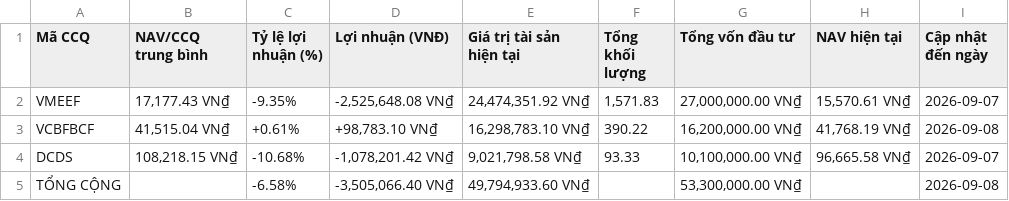
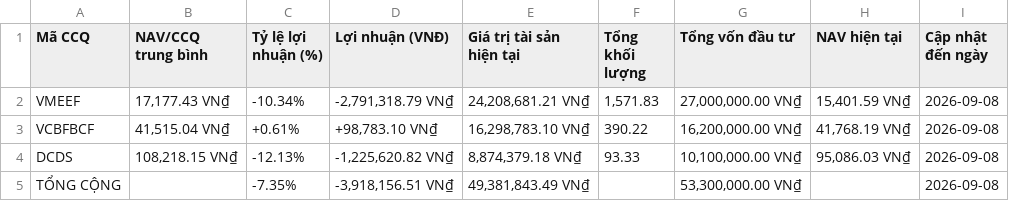
Before and after one commit to congdanh0101/vietnamese-fund-nav-tracker, a CSV file: total_asset.csv, drawn as a sheet.

```diff
--- a/total_asset.csv
+++ b/total_asset.csv
@@ -1,5 +1,5 @@
 Mã CCQ,NAV/CCQ trung bình,Tỷ lệ lợi nhuận (%),Lợi nhuận (VNĐ),Giá trị tài sản hiện tại,Tổng khối lượng,Tổng vốn đầu tư,NAV hiện tại,Cập nhật đến ngày
-VMEEF,"17,177.43 VN₫",-9.35%,"-2,525,648.08 VN₫","24,474,351.92 VN₫","1,571.83","27,000,000.00 VN₫","15,570.61 VN₫",2026-09-07
+VMEEF,"17,177.43 VN₫",-10.34%,"-2,791,318.79 VN₫","24,208,681.21 VN₫","1,571.83","27,000,000.00 VN₫","15,401.59 VN₫",2026-09-08
 VCBFBCF,"41,515.04 VN₫",+0.61%,"+98,783.10 VN₫","16,298,783.10 VN₫",390.22,"16,200,000.00 VN₫","41,768.19 VN₫",2026-09-08
-DCDS,"108,218.15 VN₫",-10.68%,"-1,078,201.42 VN₫","9,021,798.58 VN₫",93.33,"10,100,000.00 VN₫","96,665.58 VN₫",2026-09-07
-TỔNG CỘNG,,-6.58%,"-3,505,066.40 VN₫","49,794,933.60 VN₫",,"53,300,000.00 VN₫",,2026-09-08
+DCDS,"108,218.15 VN₫",-12.13%,"-1,225,620.82 VN₫","8,874,379.18 VN₫",93.33,"10,100,000.00 VN₫","95,086.03 VN₫",2026-09-08
+TỔNG CỘNG,,-7.35%,"-3,918,156.51 VN₫","49,381,843.49 VN₫",,"53,300,000.00 VN₫",,2026-09-08
```
Also changed, not shown: nav_history_all.csv, 3 other files.
